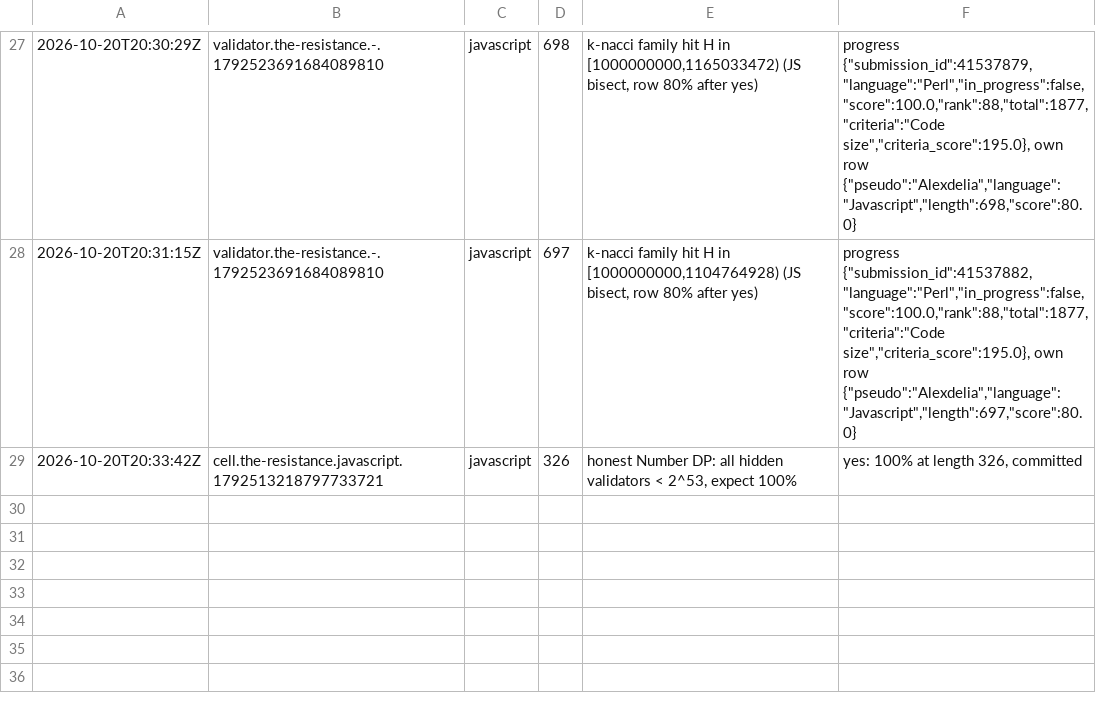
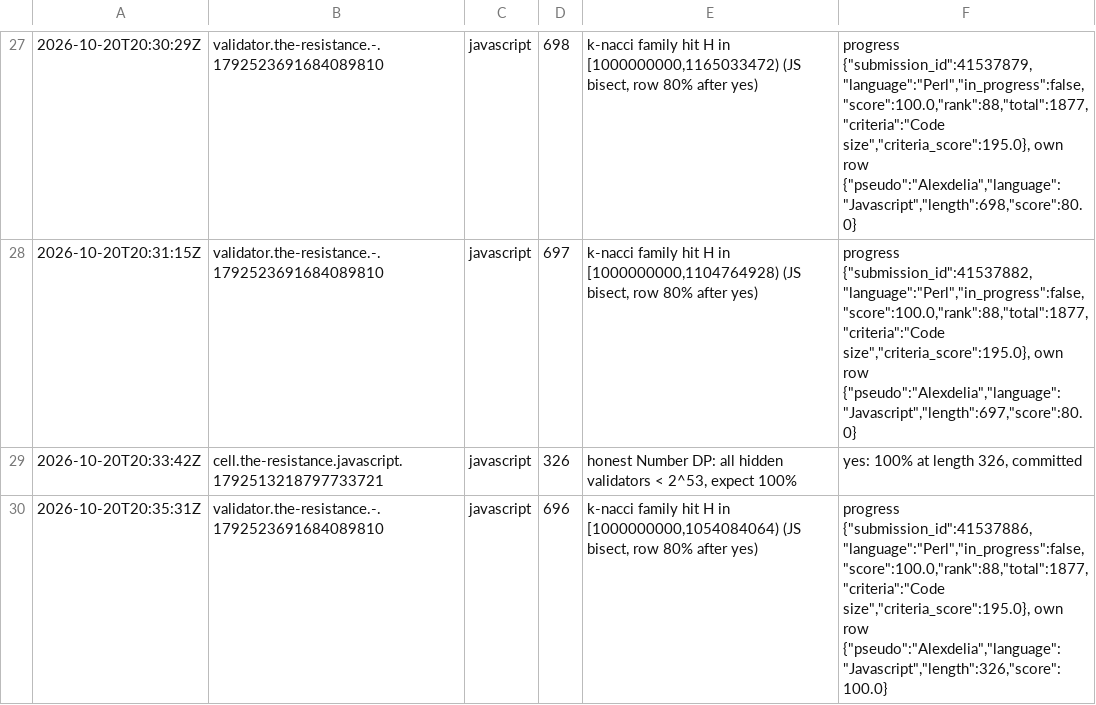
Before and after one commit to Alexdelia/puzzle, a TSV file: codingame/codegolf/puzzle/the-resistance/probe/probes.tsv, drawn as a sheet; only a part is shown, gaps mark what is left out; the diff names each change by its address in the sheet, - before the commit and + after, or states it on an @@ line.

Commit message:
chore(golf): probes the-resistance

```diff
--- a/codingame/codegolf/puzzle/the-resistance/probe/probes.tsv
+++ b/codingame/codegolf/puzzle/the-resistance/probe/probes.tsv
+row 30: 2026-10-20T20:35:31Z | validator.the-resistance.-.1792523691684089810 | javascript | 696 | k-nacci family hit H in [1000000000,1054084064) (JS bisect, row 80% after yes) | progress {"submission_id":41537886,"language":"Perl","in_progress":false,"score":100.0,"rank":88,"total":1877,"criteria":"Code size","criteria_score":195.0}, own row {"pseudo":"Alexdelia","language":"Javascript","length":326,"score":100.0}
```
Also changed, not shown: 1 other file.
